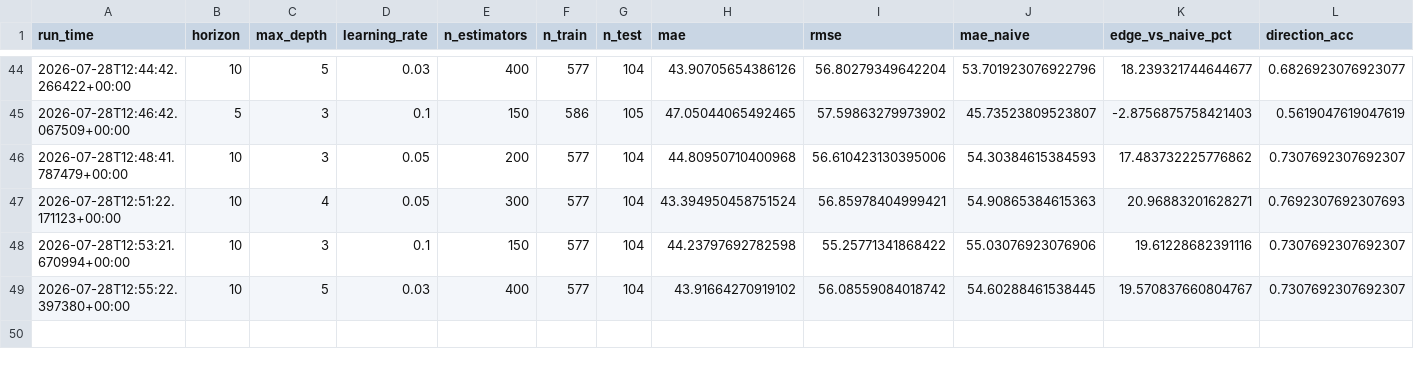
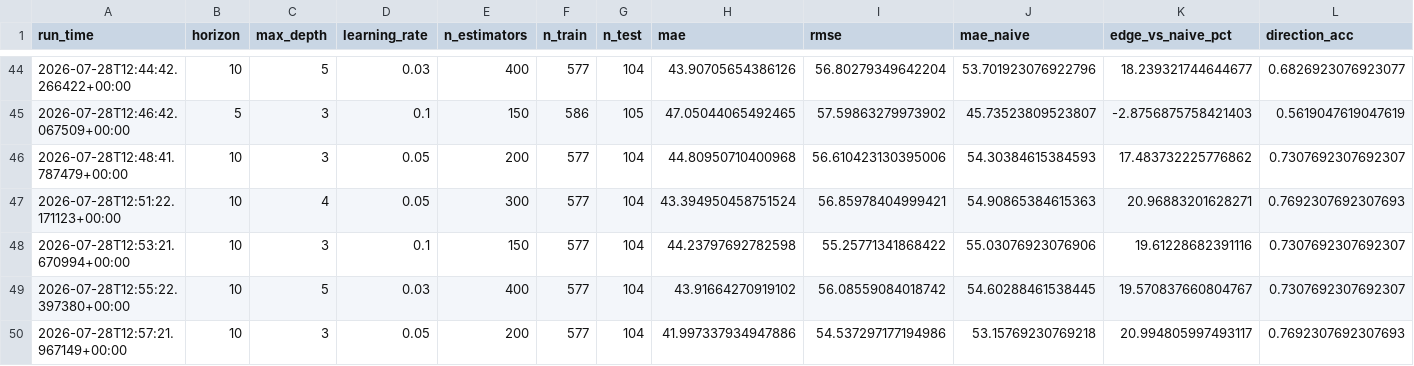
Before and after one commit to fuattonget/btc_xgboost, a CSV file: data/training_log.csv, drawn as a sheet; only a part is shown, gaps mark what is left out; rows hold the shown columns only; the diff names each change by its address in the sheet, - before the commit and + after, or states it on an @@ line.

Commit message:
Update training log (49 runs)

```diff
--- a/data/training_log.csv
+++ b/data/training_log.csv
+row 50: 2026-07-28T12:57:21.967149+00:00 | 10 | 3 | 0.05 | 200 | 577 | 104 | 41.997337934947886 | 54.537297177194986 | 53.15769230769218 | 20.994805997493117 | 0.7692307692307693
```
